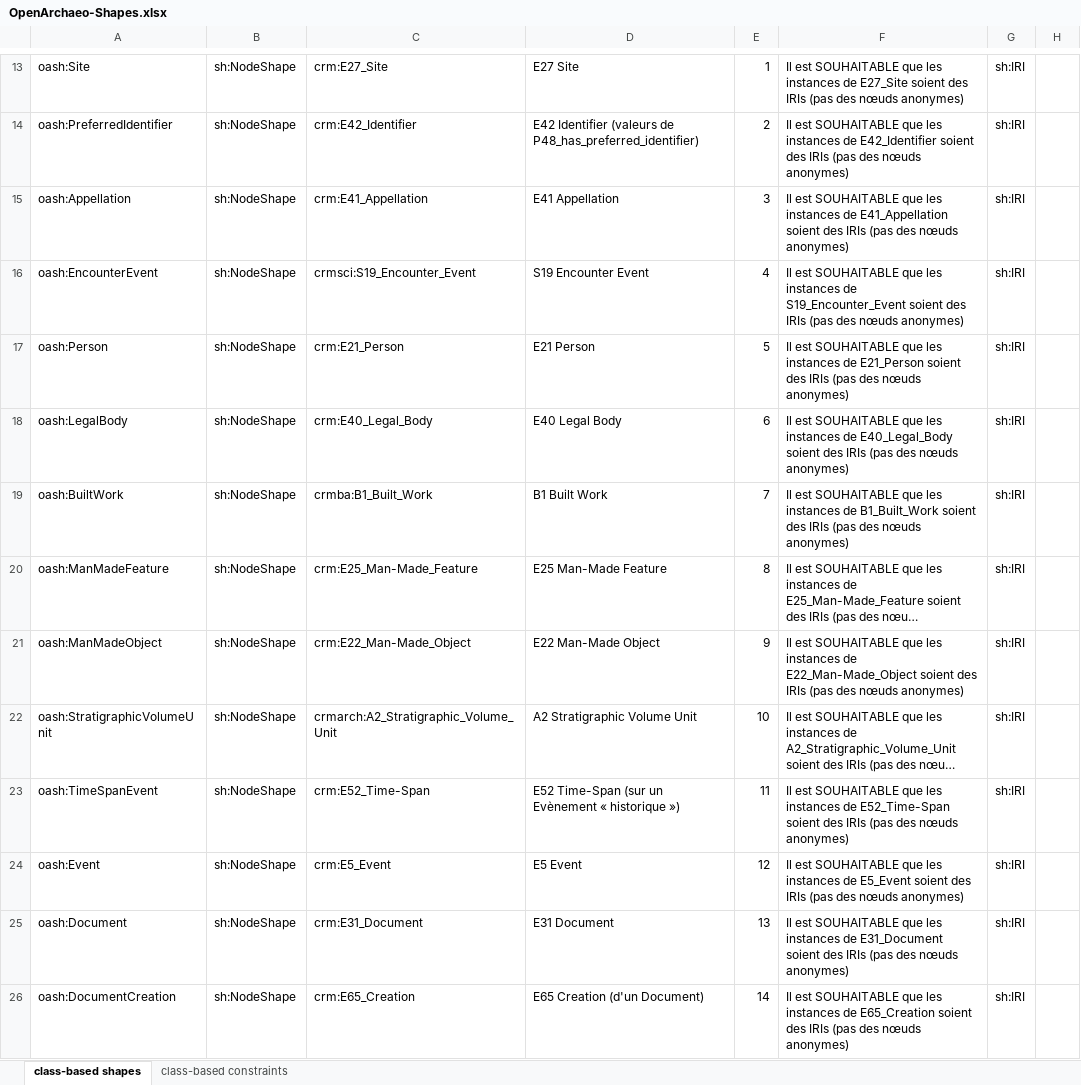
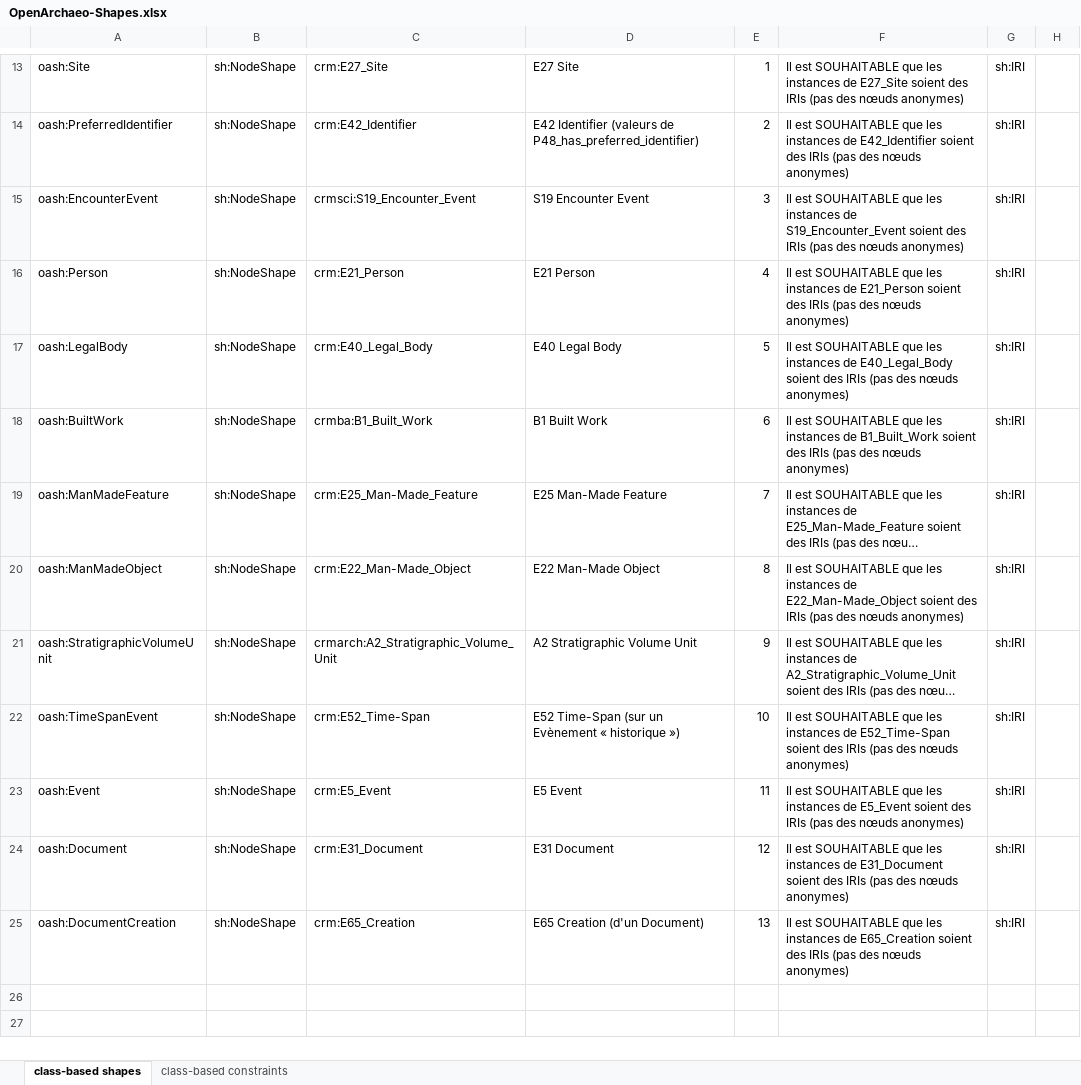
Before and after one commit to sparna-git/masa-git, an Excel workbook: federation/src/main/webapp/theme-default/shapes/OpenArchaeo-Shapes.xlsx, sheet class-based shapes, drawn as a sheet; only a part is shown, gaps mark what is left out; long unchanged cells end in …; values as stored, in another font and other column widths than the file's, no borders; removed rows and columns are numbered as before the commit, all else as after; the diff names each change by its address in the sheet, - before the commit and + after, or states it on an @@ line.

Commit message:
New version of shapes

```diff
--- a/federation/src/main/webapp/theme-default/shapes/OpenArchaeo-Shapes.xlsx (sheet class-based shapes)
+++ b/federation/src/main/webapp/theme-default/shapes/OpenArchaeo-Shapes.xlsx (sheet class-based shapes)
-row 15: oash:Appellation | sh:NodeShape | crm:E41_Appellation | E41 Appellation | 3 | Il est SOUHAITABLE que les instances de E41_Appellation soient des IRIs (pas des nœuds anonymes) | sh:IRI
-E15: 4
+E15: 3
-E16: 5
+E16: 4
-E17: 6
+E17: 5
-E18: 7
+E18: 6
-E19: 8
+E19: 7
-E20: 9
+E20: 8
-E21: 10
+E21: 9
-E22: 11
+E22: 10
-E23: 12
+E23: 11
-E24: 13
+E24: 12
-E25: 14
+E25: 13
```
Also changed, not shown: sheet class-based constraints, hidden cells, 3 other files.
